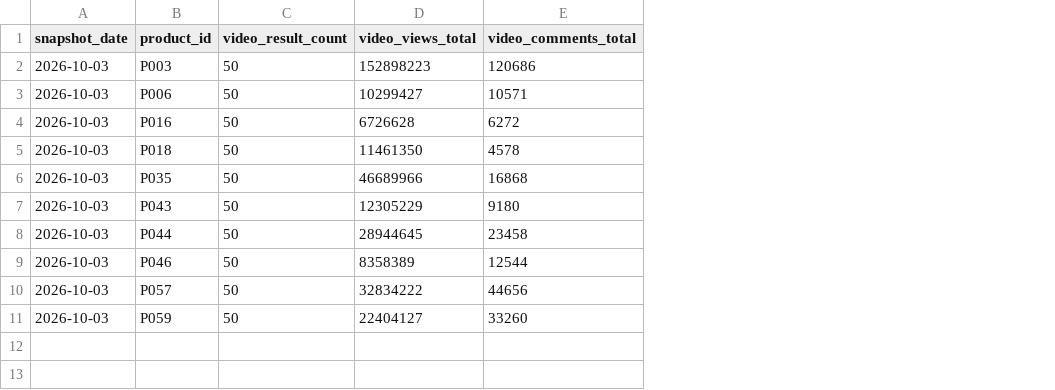
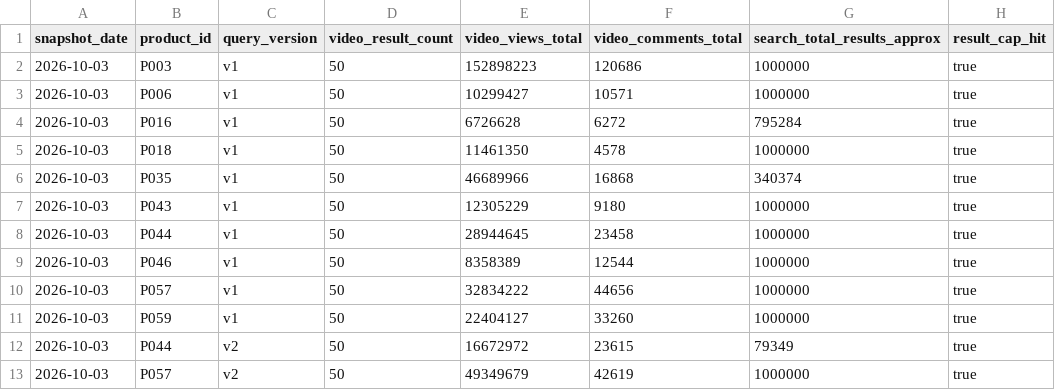
Before and after one commit to Ashwin-deals/viral-product-intelligence-, a CSV file: data/youtube/product_daily.csv, drawn as a sheet; the diff names each change by its address in the sheet, - before the commit and + after, or states it on an @@ line.

```diff
--- a/data/youtube/product_daily.csv
+++ b/data/youtube/product_daily.csv
+column C (query_version), rows 2-11: all v1
+column G (search_total_results_approx), rows 2-11: 1000000 | 1000000 | 795284 | 1000000 | 340374 | 1000000 | 1000000 | 1000000 | 1000000 | 1000000
+column H (result_cap_hit), rows 2-11: all true
+row 12: 2026-10-03 | P044 | v2 | 50 | 16672972 | 23615 | 79349 | true
+row 13: 2026-10-03 | P057 | v2 | 50 | 49349679 | 42619 | 1000000 | true
```
Also changed, not shown: data/collection_log.csv, data/youtube/quota_usage.csv, 3 other files.
